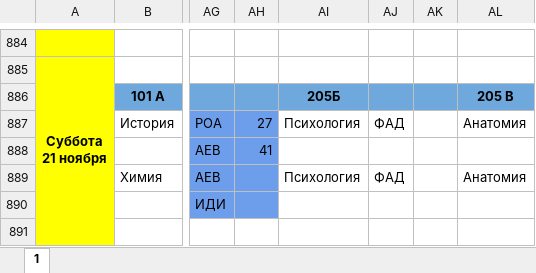
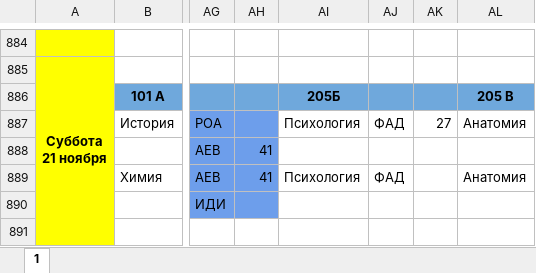
Before and after one commit to koovarem-byte/puls, an Excel workbook: cache/latest.xlsx, sheet 1, drawn as a sheet; only a part is shown, gaps mark what is left out; values as stored, in another font and other column widths than the file's, no borders; charts and pictures not drawn; the diff names each change by its address in the sheet, - before the commit and + after, or states it on an @@ line.

```diff
--- a/cache/latest.xlsx (sheet 1)
+++ b/cache/latest.xlsx (sheet 1)
-AH887: 27
+AH887: (empty)
-AK887: (empty)
+AK887: 27
-AH889: (empty)
+AH889: 41
```
Also changed, not shown: 2 other files.
